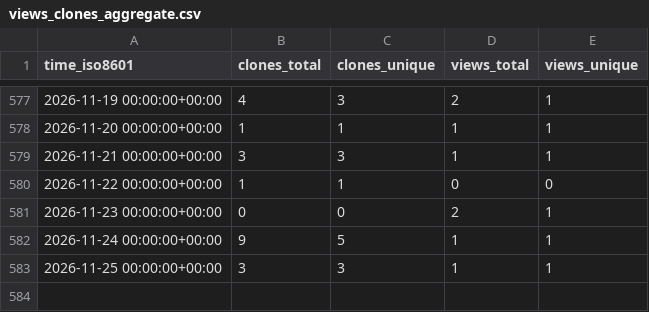
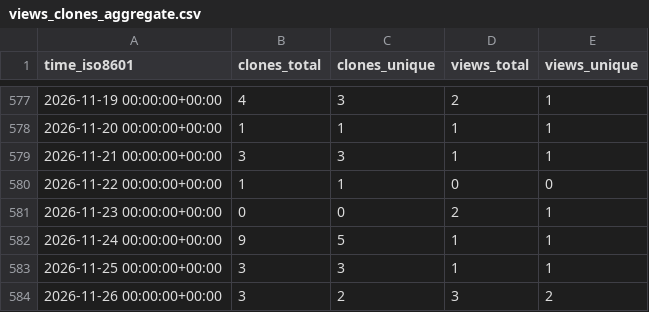
Before and after one commit to brian-team/repo-stats, a CSV file: brian-team/brian2tools/ghrs-data/views_clones_aggregate.csv, drawn as a sheet; only a part is shown, gaps mark what is left out.

```diff
--- a/brian-team/brian2tools/ghrs-data/views_clones_aggregate.csv
+++ b/brian-team/brian2tools/ghrs-data/views_clones_aggregate.csv
@@ -583 +583,2 @@ time_iso8601,clones_total,clones_unique,views_total,views_unique
 2026-11-25 00:00:00+00:00,3,3,1,1
+2026-11-26 00:00:00+00:00,3,2,3,2
```
Also changed, not shown: 1 other file.
